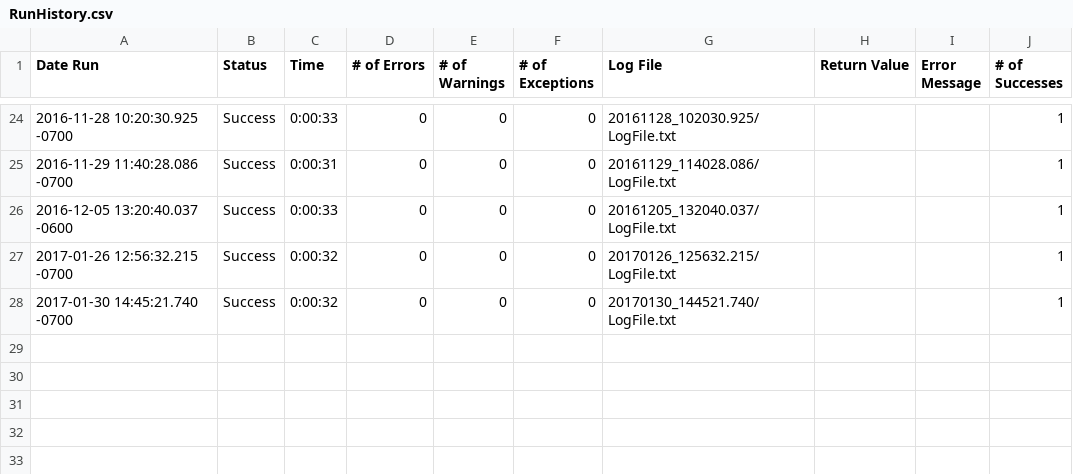
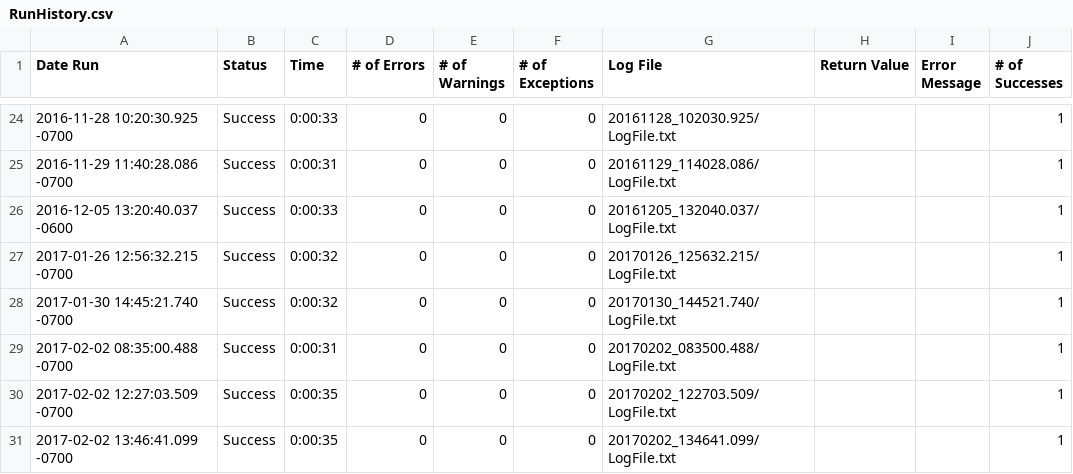
Before and after one commit to io-world/Demo, a CSV file: OpenEMR Windows 10 v2.suite/Results/Library/MicroDicom/RunHistory.csv, drawn as a sheet; only a part is shown, gaps mark what is left out.

```diff
--- a/OpenEMR Windows 10 v2.suite/Results/Library/MicroDicom/RunHistory.csv
+++ b/OpenEMR Windows 10 v2.suite/Results/Library/MicroDicom/RunHistory.csv
@@ -28 +28,4 @@
 2017-01-30 14:45:21.740 -0700,"Success",0:00:32,0,0,0,"20170130_144521.740/LogFile.txt","","",1
+2017-02-02 08:35:00.488 -0700,"Success",0:00:31,0,0,0,"20170202_083500.488/LogFile.txt","","",1
+2017-02-02 12:27:03.509 -0700,"Success",0:00:35,0,0,0,"20170202_122703.509/LogFile.txt","","",1
+2017-02-02 13:46:41.099 -0700,"Success",0:00:35,0,0,0,"20170202_134641.099/LogFile.txt","","",1
```
Also changed, not shown: OpenEMR Windows 10 v2.suite/Results/SuiteStatistics.csv, 37 other files.
